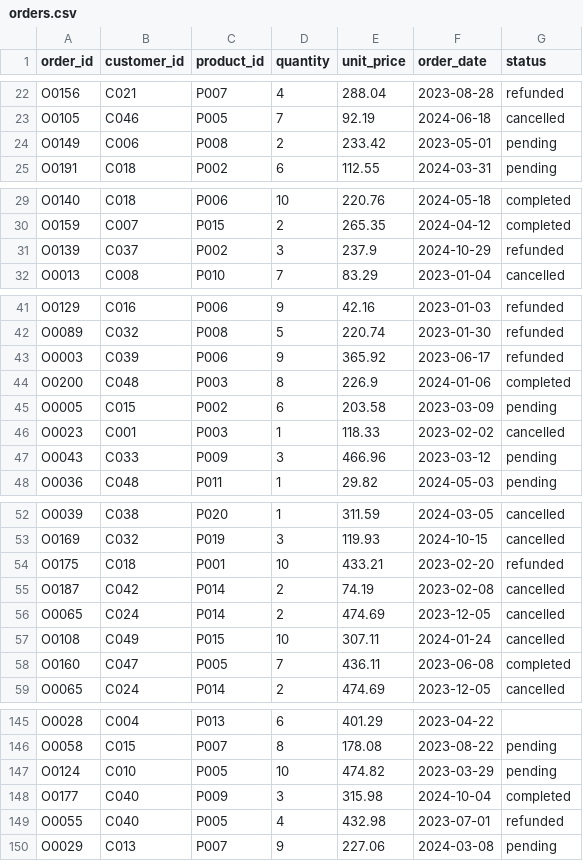
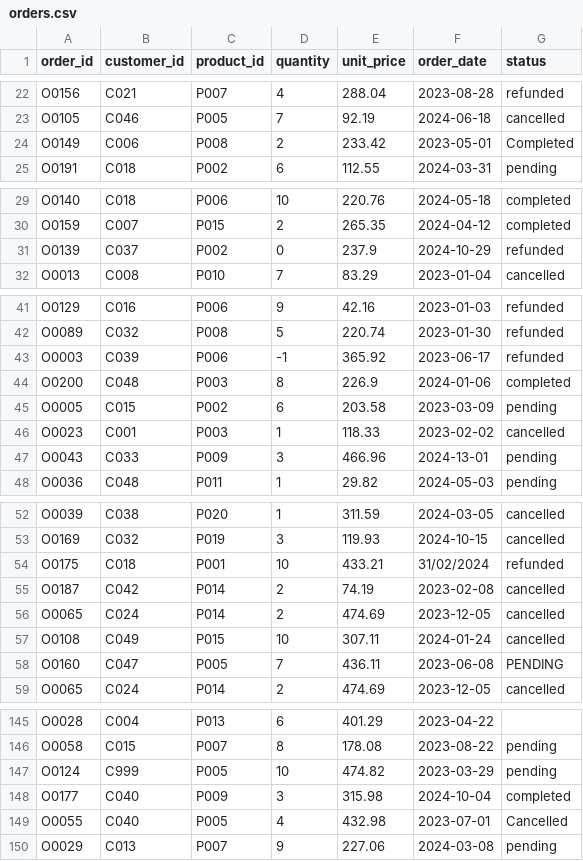
Before and after one commit to DataScientist-fr/sales-pipeline, a CSV file: data/raw/orders.csv, drawn as a sheet; only a part is shown, gaps mark what is left out; the diff covers the shown part only.

```diff
--- a/data/raw/orders.csv
+++ b/data/raw/orders.csv
@@ -23,3 +23,3 @@ O0156,C021,P007,4,288.04,2023-08-28,refunded
 O0105,C046,P005,7,92.19,2024-06-18,cancelled
-O0149,C006,P008,2,233.42,2023-05-01,pending
+O0149,C006,P008,2,233.42,2023-05-01,Completed
 O0191,C018,P002,6,112.55,2024-03-31,pending
@@ -30,3 +30,3 @@ O0140,C018,P006,10,220.76,2024-05-18,completed
 O0159,C007,P015,2,265.35,2024-04-12,completed
-O0139,C037,P002,3,237.9,2024-10-29,refunded
+O0139,C037,P002,0,237.9,2024-10-29,refunded
 O0013,C008,P010,7,83.29,2023-01-04,cancelled
@@ -42,3 +42,3 @@ O0129,C016,P006,9,42.16,2023-01-03,refunded
 O0089,C032,P008,5,220.74,2023-01-30,refunded
-O0003,C039,P006,9,365.92,2023-06-17,refunded
+O0003,C039,P006,-1,365.92,2023-06-17,refunded
 O0200,C048,P003,8,226.9,2024-01-06,completed
@@ -46,3 +46,3 @@ O0005,C015,P002,6,203.58,2023-03-09,pending
 O0023,C001,P003,1,118.33,2023-02-02,cancelled
-O0043,C033,P009,3,466.96,2023-03-12,pending
+O0043,C033,P009,3,466.96,2024-13-01,pending
 O0036,C048,P011,1,29.82,2024-05-03,pending
@@ -53,3 +53,3 @@ O0039,C038,P020,1,311.59,2024-03-05,cancelled
 O0169,C032,P019,3,119.93,2024-10-15,cancelled
-O0175,C018,P001,10,433.21,2023-02-20,refunded
+O0175,C018,P001,10,433.21,31/02/2024,refunded
 O0187,C042,P014,2,74.19,2023-02-08,cancelled
@@ -57,3 +57,3 @@ O0065,C024,P014,2,474.69,2023-12-05,cancelled
 O0108,C049,P015,10,307.11,2024-01-24,cancelled
-O0160,C047,P005,7,436.11,2023-06-08,completed
+O0160,C047,P005,7,436.11,2023-06-08,PENDING
 O0065,C024,P014,2,474.69,2023-12-05,cancelled
@@ -146,5 +146,5 @@ O0028,C004,P013,6,401.29,2023-04-22,
 O0058,C015,P007,8,178.08,2023-08-22,pending
-O0124,C010,P005,10,474.82,2023-03-29,pending
+O0124,C999,P005,10,474.82,2023-03-29,pending
 O0177,C040,P009,3,315.98,2024-10-04,completed
-O0055,C040,P005,4,432.98,2023-07-01,refunded
+O0055,C040,P005,4,432.98,2023-07-01,Cancelled
 O0029,C013,P007,9,227.06,2024-03-08,pending
```
Also changed, not shown: 13 edited cells elsewhere in this file, data/raw/customers.csv, 2 other files.
